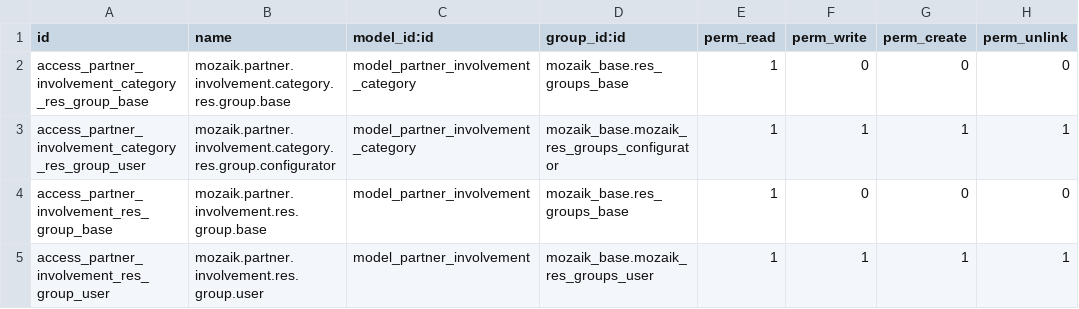
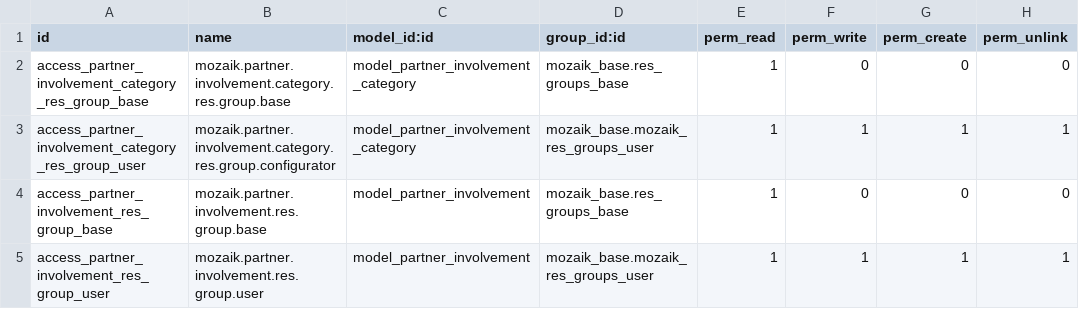
Before and after one commit to mozaik-association/mozaik, a CSV file: mozaik_person/security/ir.model.access.csv, drawn as a sheet.

Commit message:
[ADD] owners and security on involvement category

```diff
--- a/mozaik_person/security/ir.model.access.csv
+++ b/mozaik_person/security/ir.model.access.csv
@@ -2,3 +2,3 @@ id,name,model_id:id,group_id:id,perm_read,perm_write,perm_create,perm_unlink
 access_partner_involvement_category_res_group_base,mozaik.partner.involvement.category.res.group.base,model_partner_involvement_category,mozaik_base.res_groups_base,1,0,0,0
-access_partner_involvement_category_res_group_user,mozaik.partner.involvement.category.res.group.configurator,model_partner_involvement_category,mozaik_base.mozaik_res_groups_configurator,1,1,1,1
+access_partner_involvement_category_res_group_user,mozaik.partner.involvement.category.res.group.configurator,model_partner_involvement_category,mozaik_base.mozaik_res_groups_user,1,1,1,1
 access_partner_involvement_res_group_base,mozaik.partner.involvement.res.group.base,model_partner_involvement,mozaik_base.res_groups_base,1,0,0,0
```
Also changed, not shown: 8 other files.
